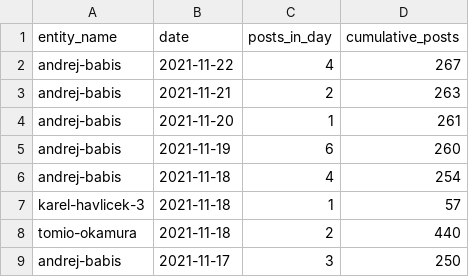
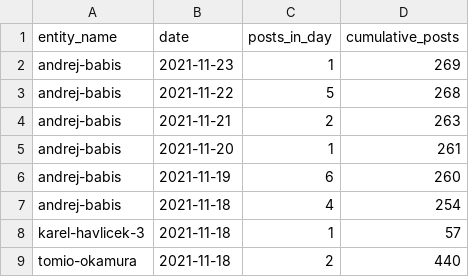
Before and after one commit to opop999/election_monitoring_social_media_communication, a CSV file: data/summary_tables/time_summary_yt.csv, drawn as a sheet; only a part is shown; the shorter side is filled out with more unchanged rows.

```diff
--- a/data/summary_tables/time_summary_yt.csv
+++ b/data/summary_tables/time_summary_yt.csv
@@ -1,3 +1,4 @@
 entity_name,date,posts_in_day,cumulative_posts
-andrej-babis,2021-11-22,4,267
+andrej-babis,2021-11-23,1,269
+andrej-babis,2021-11-22,5,268
 andrej-babis,2021-11-21,2,263
```
Also changed, not shown: data/summary_tables/time_summary_tw.csv, data/summary_tables/total_summary_tw.csv, 23 other files.
